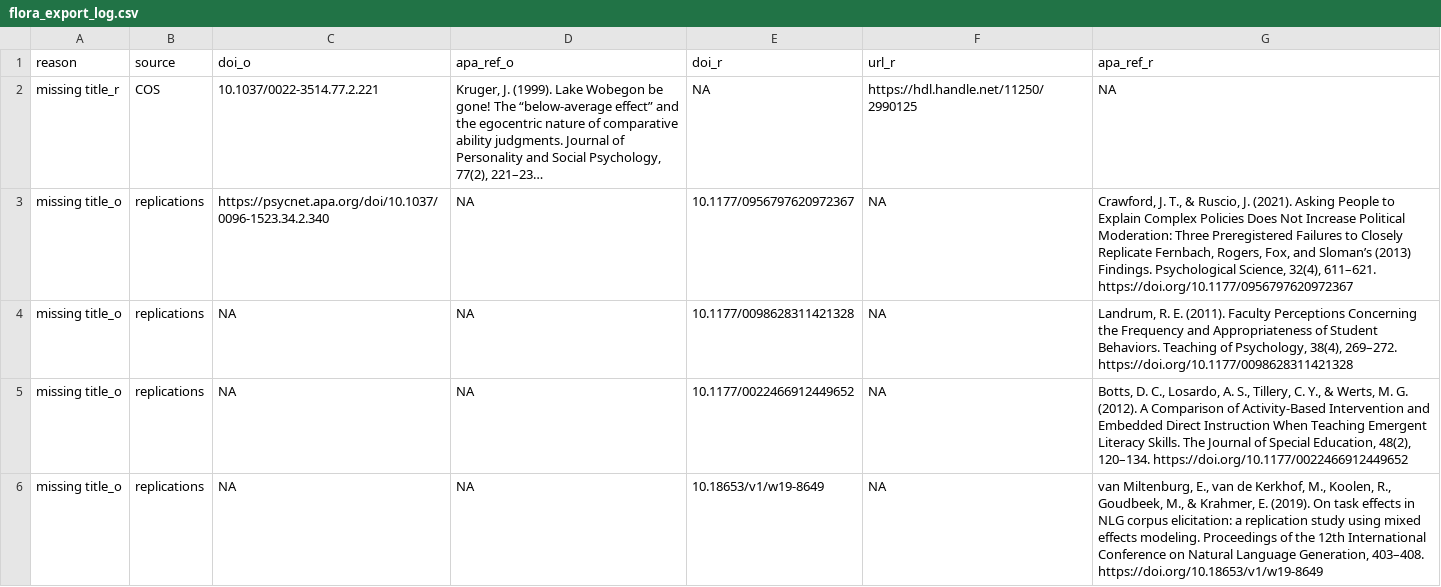
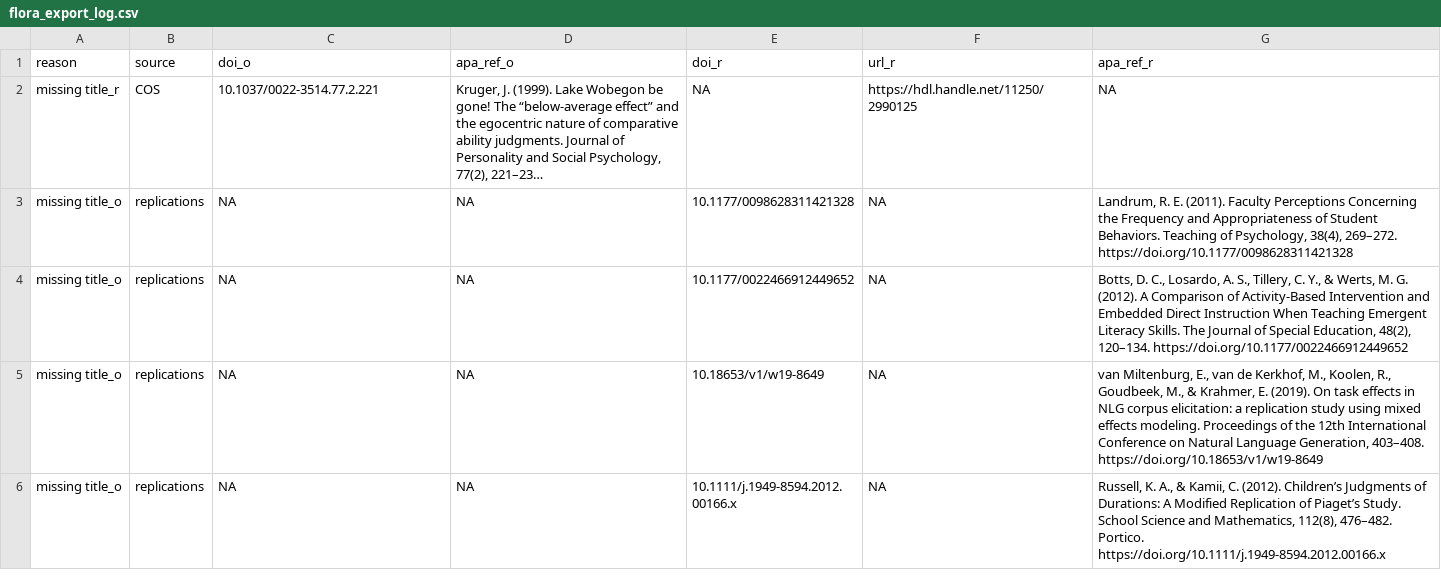
Before and after one commit to forrtproject/FReD-data, a CSV file: output/flora_export_log.csv, drawn as a sheet; only a part is shown; the shorter side is filled out with more unchanged rows; long unchanged cells end in …; the diff names each change by its address in the sheet, - before the commit and + after, or states it on an @@ line.

```diff
--- a/output/flora_export_log.csv
+++ b/output/flora_export_log.csv
-row 3: missing title_o | replications | https://psycnet.apa.org/doi/10.1037/0096-1523.34.2.340 | NA | 10.1177/0956797620972367 | NA | Crawford, J. T., & Ruscio, J. (2021). Asking People to Explain Complex Policies Does Not Increase Political Moderation: Three Preregistered Failures to Closely Replicate Fernbach, Rogers, Fox, and Sloman’s (2013) Findings. Psychological Science, 32(4), 611–621. https://doi.org/10.1177/0956797620972367
```
Also changed, not shown: cache/openalex_keywords_language.csv, cache/unpaywall_oa.csv, 5 other files.
